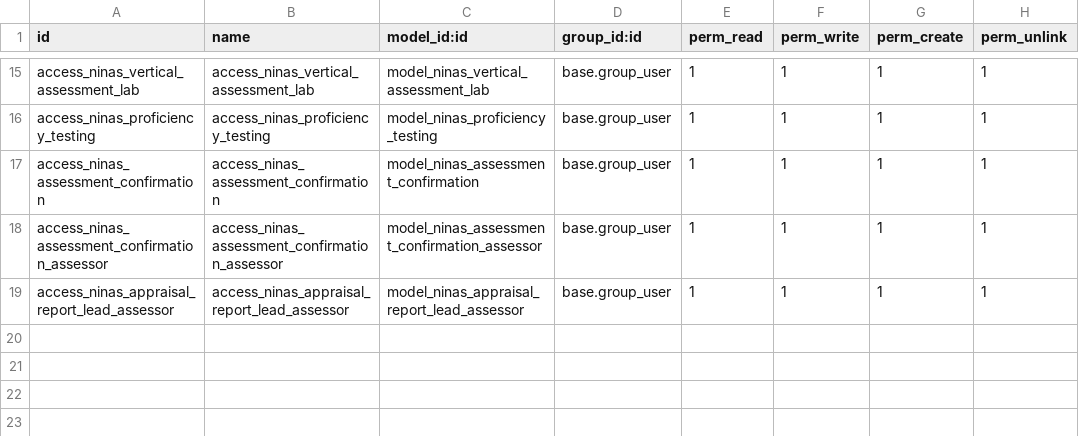
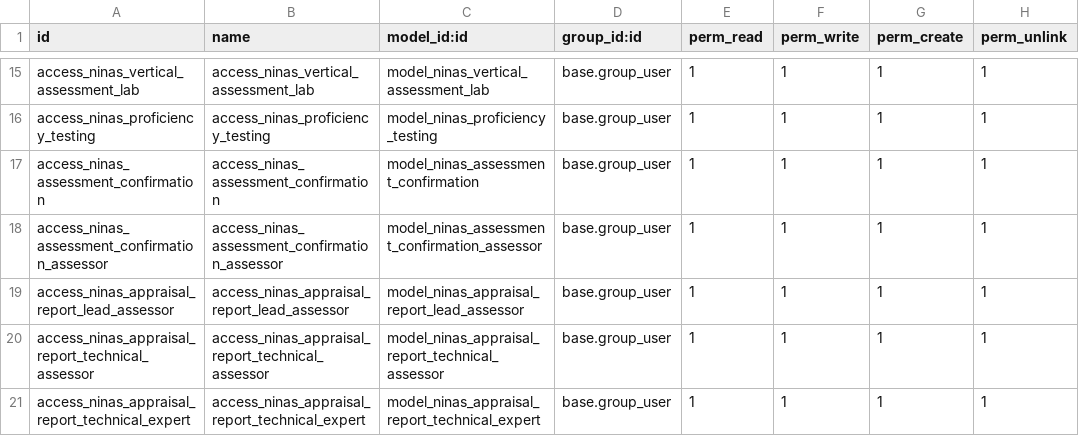
Before and after one commit to MceeSolutions/ninas, a CSV file: ninas_toolkits/security/ir.model.access.csv, drawn as a sheet; only a part is shown, gaps mark what is left out.

```diff
--- a/ninas_toolkits/security/ir.model.access.csv
+++ b/ninas_toolkits/security/ir.model.access.csv
@@ -19 +19,3 @@ access_ninas_assessment_confirmation_assessor,access_ninas_assessment_confirmati
 access_ninas_appraisal_report_lead_assessor,access_ninas_appraisal_report_lead_assessor,model_ninas_appraisal_report_lead_assessor,base.group_user,1,1,1,1
+access_ninas_appraisal_report_technical_assessor,access_ninas_appraisal_report_technical_assessor,model_ninas_appraisal_report_technical_assessor,base.group_user,1,1,1,1
+access_ninas_appraisal_report_technical_expert,access_ninas_appraisal_report_technical_expert,model_ninas_appraisal_report_technical_expert,base.group_user,1,1,1,1
```
Also changed, not shown: 2 other files.
